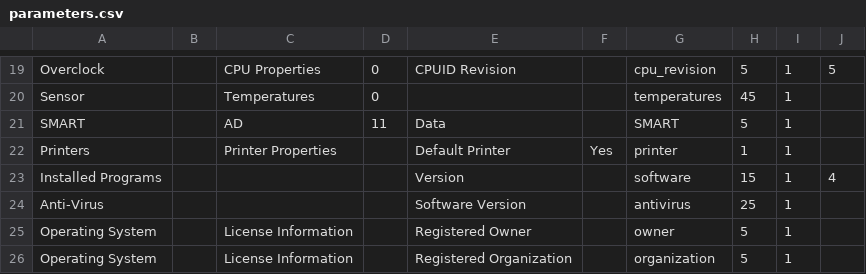
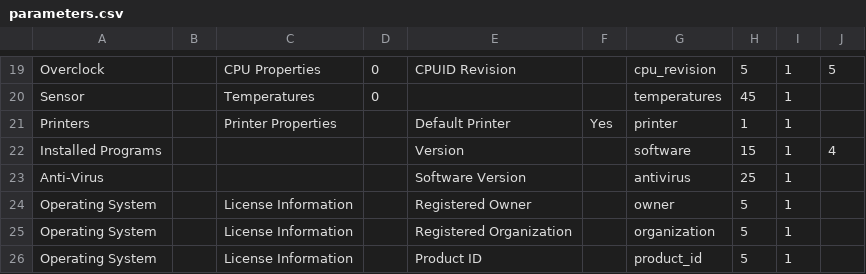
Before and after one commit to DenisVS/inventory, a CSV file: parameters.csv, drawn as a sheet; only a part is shown, gaps mark what is left out; the shorter side is filled out with more unchanged rows; the diff names each change by its address in the sheet, - before the commit and + after, or states it on an @@ line.

```diff
--- a/parameters.csv
+++ b/parameters.csv
-row 21: SMART |  | AD | 11 | Data |  | SMART | 5 | 1
```
Also changed, not shown: 3 other files.
